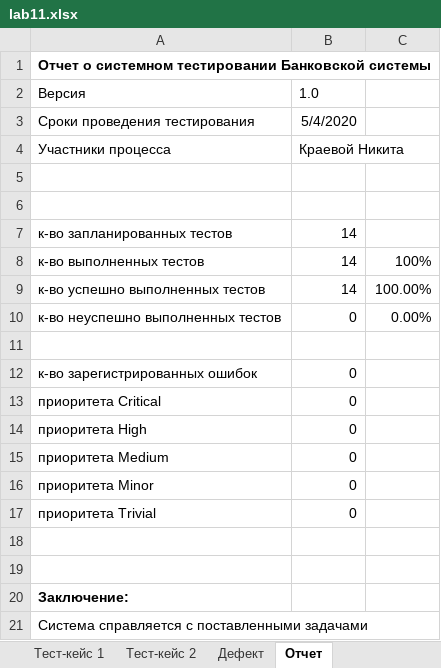
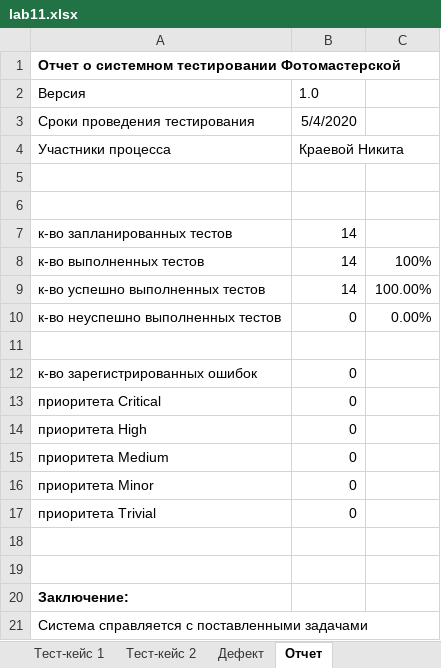
Before and after one commit to treloiii/ProgrammEng, an Excel workbook: lab11.xlsx, sheet Отчет, drawn as a sheet; values as stored, in another font and other column widths than the file's, no borders; the diff names each change by its address in the sheet, - before the commit and + after, or states it on an @@ line.

```diff
--- a/lab11.xlsx (sheet Отчет)
+++ b/lab11.xlsx (sheet Отчет)
-A1: …системном тестировании Банковской системы
+A1: …системном тестировании Фотомастерской
```
Also changed, not shown: sheet Дефект, sheet Тест-план.
